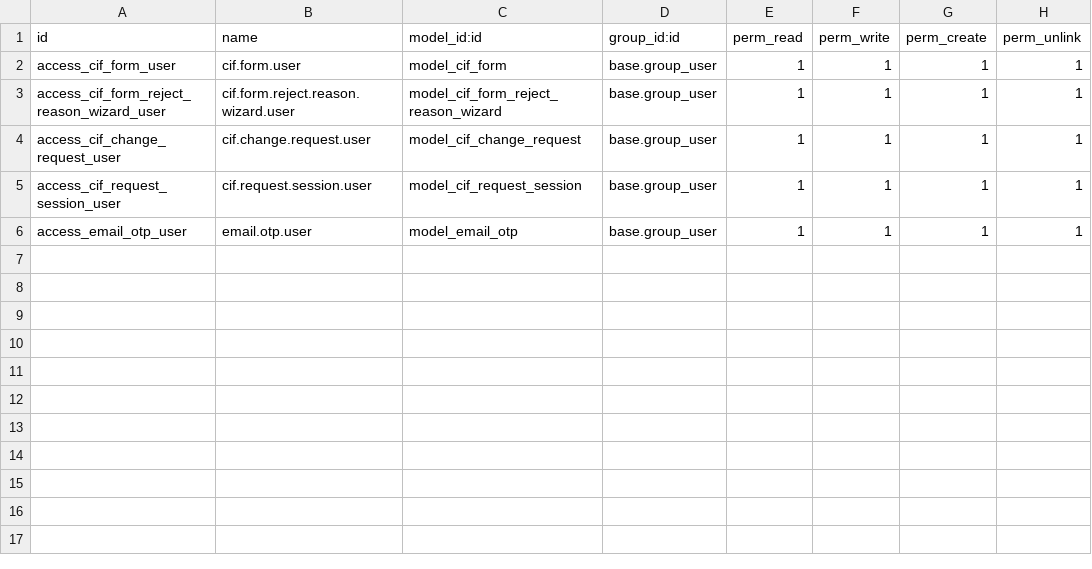
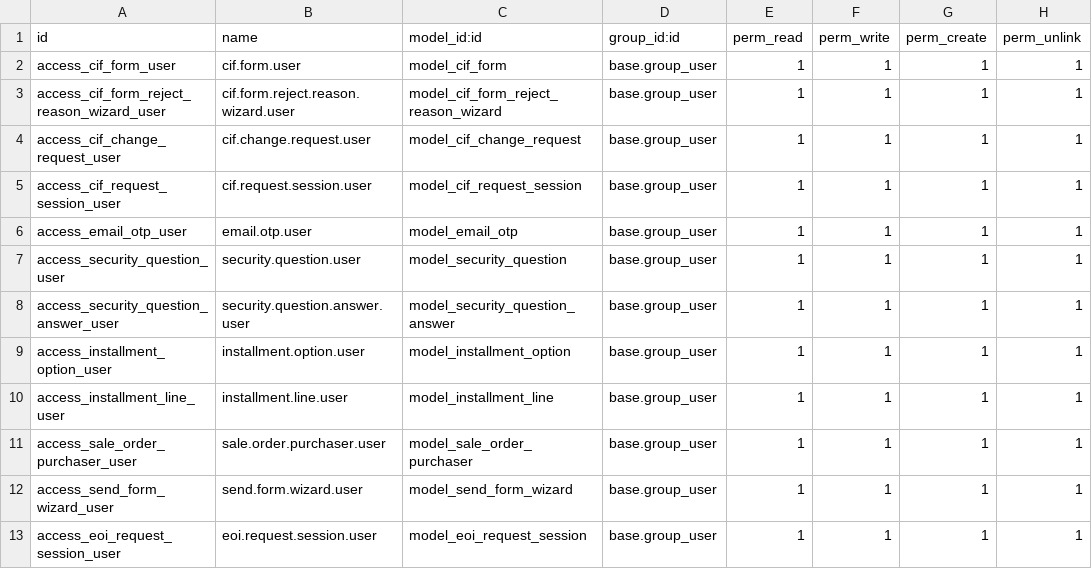
Before and after one commit to effazbs23/Seventh_Key_CIF, a CSV file: security/ir.model.access.csv, drawn as a sheet.

Commit message:
refactor: simplify sale order view and complete missing models
- Simplify sale_order_views.xml to only CIF-specific additions
  (remove EOI/Booking/SPA buttons that are out of scope)
- Add missing KYC, booking, SPA, EOI fields to sale.order
- Add eoi.request.session model for field reference
- Add sale.order.line extension for additional currency
- Add comprehensive purchaser fields and methods
- Add security access rules for all new models

```diff
--- a/security/ir.model.access.csv
+++ b/security/ir.model.access.csv
@@ -6 +6,8 @@ access_cif_request_session_user,cif.request.session.user,model_cif_request_sessi
 access_email_otp_user,email.otp.user,model_email_otp,base.group_user,1,1,1,1
+access_security_question_user,security.question.user,model_security_question,base.group_user,1,1,1,1
+access_security_question_answer_user,security.question.answer.user,model_security_question_answer,base.group_user,1,1,1,1
+access_installment_option_user,installment.option.user,model_installment_option,base.group_user,1,1,1,1
+access_installment_line_user,installment.line.user,model_installment_line,base.group_user,1,1,1,1
+access_sale_order_purchaser_user,sale.order.purchaser.user,model_sale_order_purchaser,base.group_user,1,1,1,1
+access_send_form_wizard_user,send.form.wizard.user,model_send_form_wizard,base.group_user,1,1,1,1
+access_eoi_request_session_user,eoi.request.session.user,model_eoi_request_session,base.group_user,1,1,1,1
```
Also changed, not shown: 1 other file.
